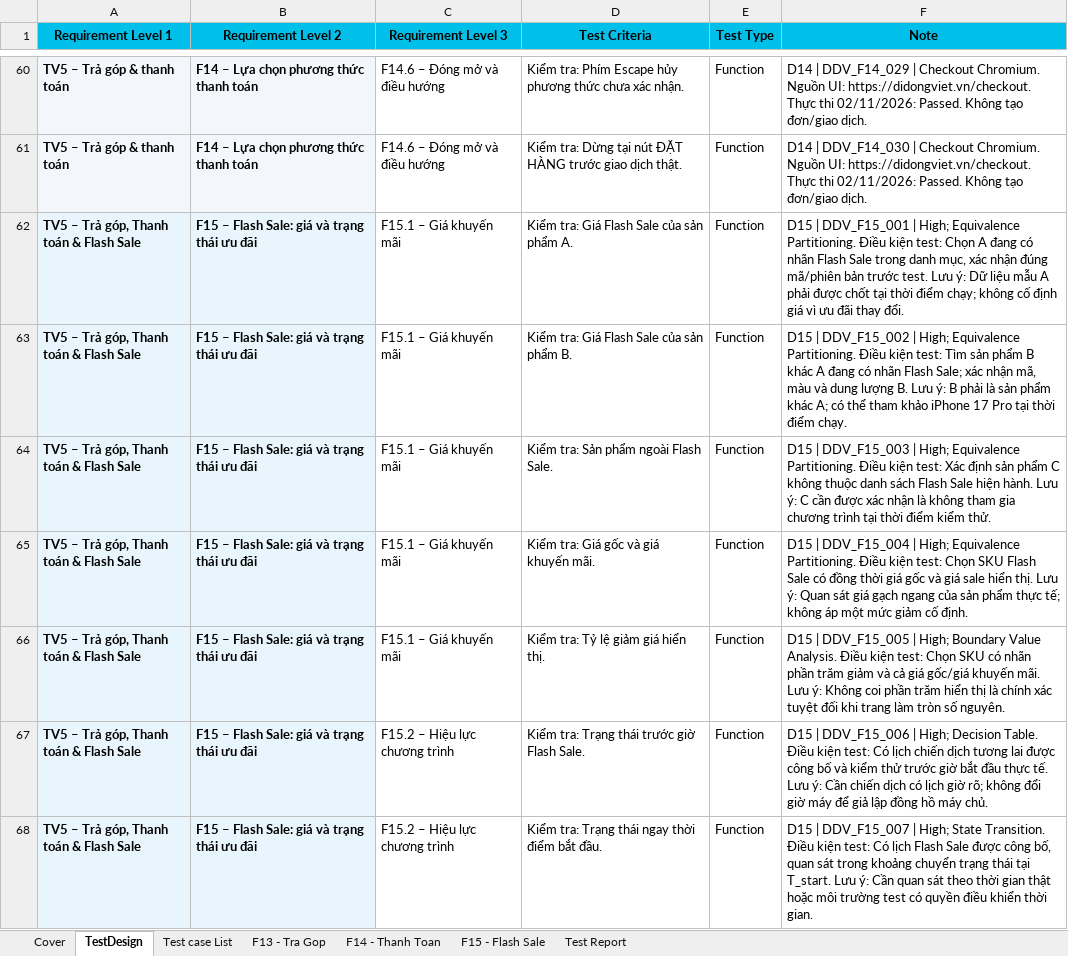
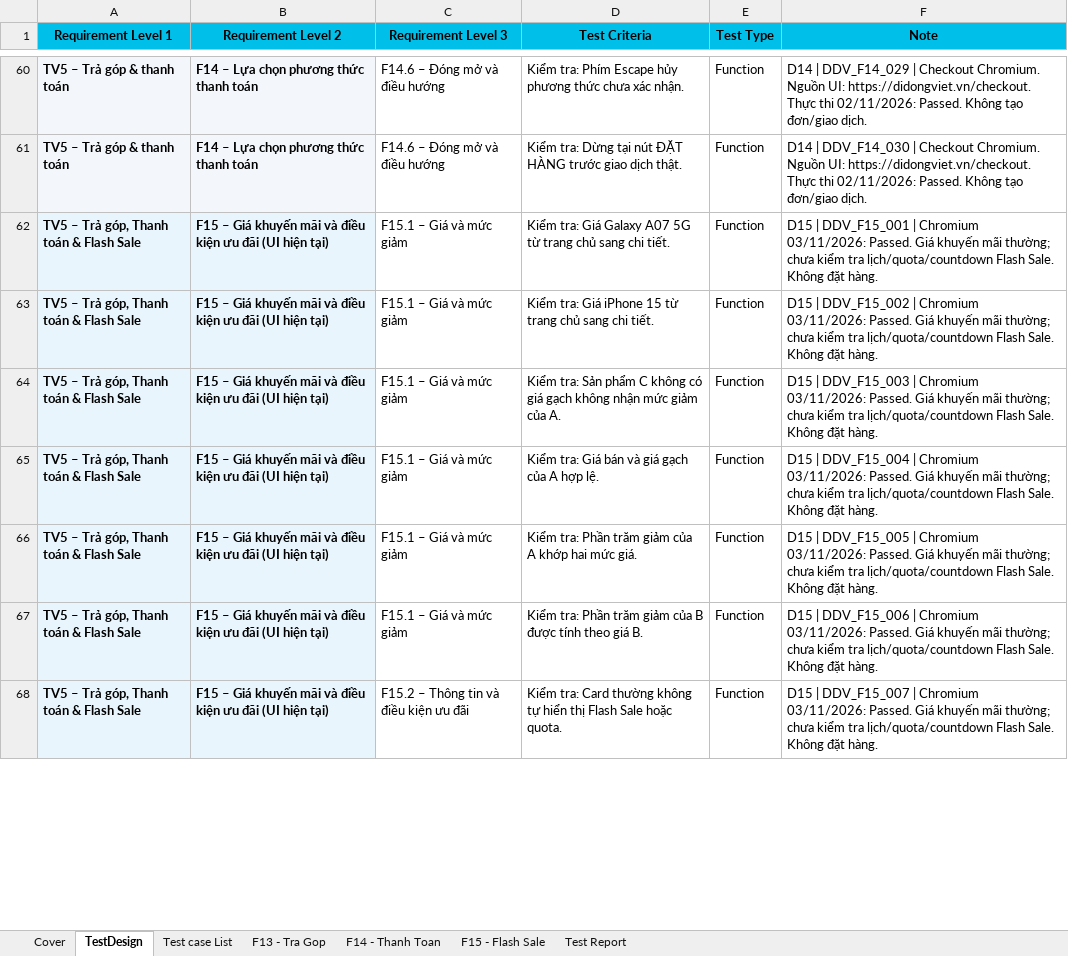
Before and after one commit to HoangDuyTan/Group08-Software-Test, an Excel workbook: docs/individual/Group08_23130318_TranThiMinhThu.xlsx, sheet TestDesign, drawn as a sheet; only a part is shown, gaps mark what is left out; values as stored, in another font and other column widths than the file's, no borders; table styles not drawn; the diff covers the shown part only; the diff names each change by its address in the sheet, - before the commit and + after, or states it on an @@ line.

```diff
--- a/docs/individual/Group08_23130318_TranThiMinhThu.xlsx (sheet TestDesign)
+++ b/docs/individual/Group08_23130318_TranThiMinhThu.xlsx (sheet TestDesign)
-B62:B68 (Requirement Level 2): F15 – Flash Sale: giá và trạng thái ưu đãi
+B62:B68 (Requirement Level 2): F15 – Giá khuyến mãi và điều kiện ưu đãi (UI hiện tại)
-C62:C66 (Requirement Level 3): F15.1 – Giá khuyến mãi
+C62:C66 (Requirement Level 3): F15.1 – Giá và mức giảm
-D62 (Test Criteria): …tra: Giá Flash Sale của sản phẩm A.
+D62 (Test Criteria): …tra: Giá Galaxy A07 5G từ trang chủ sang chi tiết.
-F62 (Note): …DDV_F15_001 | High; Equivalence Partitioning. Điều kiện test: Chọn A đang có nhãn Flash Sale trong danh mục, xác nhận đúng mã/phiên bản trước test. Lưu ý: Dữ liệu mẫu A phải được chốt tại thời điểm chạy; không cố định giá vì ưu đãi thay đổi.
+F62 (Note): …DDV_F15_001 | Chromium 03/11/2026: Passed. Giá khuyến mãi thường; chưa kiểm tra lịch/quota/countdown Flash Sale. Không đặt hàng.
-D63 (Test Criteria): …tra: Giá Flash Sale của sản phẩm B.
+D63 (Test Criteria): …tra: Giá iPhone 15 từ trang chủ sang chi tiết.
-F63 (Note): …DDV_F15_002 | High; Equivalence Partitioning. Điều kiện test: Tìm sản phẩm B khác A đang có nhãn Flash Sale; xác nhận mã, màu và dung lượng B. Lưu ý: B phải là sản phẩm khác A; có thể tham khảo iPhone 17 Pro tại thời điểm chạy.
+F63 (Note): …DDV_F15_002 | Chromium 03/11/2026: Passed. Giá khuyến mãi thường; chưa kiểm tra lịch/quota/countdown Flash Sale. Không đặt hàng.
-D64 (Test Criteria): …Sản phẩm ngoài Flash Sale.
+D64 (Test Criteria): …Sản phẩm C không có giá gạch không nhận mức giảm của A.
-F64 (Note): …DDV_F15_003 | High; Equivalence Partitioning. Điều kiện test: Xác định sản phẩm C không thuộc danh sách Flash Sale hiện hành. Lưu ý: C cần được xác nhận là không tham gia chương trình tại thời điểm kiểm thử.
+F64 (Note): …DDV_F15_003 | Chromium 03/11/2026: Passed. Giá khuyến mãi thường; chưa kiểm tra lịch/quota/countdown Flash Sale. Không đặt hàng.
-D65 (Test Criteria): Kiểm tra: Giá gốc và giá khuyến mãi.
+D65 (Test Criteria): Kiểm tra: Giá bán và giá gạch của A hợp lệ.
-F65 (Note): …DDV_F15_004 | High; Equivalence Partitioning. Điều kiện test: Chọn SKU Flash Sale có đồng thời giá gốc và giá sale hiển thị. Lưu ý: Quan sát giá gạch ngang của sản phẩm thực tế; không áp một mức giảm cố định.
+F65 (Note): …DDV_F15_004 | Chromium 03/11/2026: Passed. Giá khuyến mãi thường; chưa kiểm tra lịch/quota/countdown Flash Sale. Không đặt hàng.
-D66 (Test Criteria): Kiểm tra: Tỷ lệ giảm giá hiển thị.
+D66 (Test Criteria): Kiểm tra: Phần trăm giảm của A khớp hai mức giá.
-F66 (Note): …DDV_F15_005 | High; Boundary Value Analysis. Điều kiện test: Chọn SKU có nhãn phần trăm giảm và cả giá gốc/giá khuyến mãi. Lưu ý: Không coi phần trăm hiển thị là chính xác tuyệt đối khi trang làm tròn số nguyên.
+F66 (Note): …DDV_F15_005 | Chromium 03/11/2026: Passed. Giá khuyến mãi thường; chưa kiểm tra lịch/quota/countdown Flash Sale. Không đặt hàng.
-C67 (Requirement Level 3): F15.2 – Hiệu lực chương trình
+C67 (Requirement Level 3): F15.1 – Giá và mức giảm
-D67 (Test Criteria): Kiểm tra: Trạng thái trước giờ Flash Sale.
+D67 (Test Criteria): Kiểm tra: Phần trăm giảm của B được tính theo giá B.
-F67 (Note): …DDV_F15_006 | High; Decision Table. Điều kiện test: Có lịch chiến dịch tương lai được công bố và kiểm thử trước giờ bắt đầu thực tế. Lưu ý: Cần chiến dịch có lịch giờ rõ; không đổi giờ máy để giả lập đồng hồ máy chủ.
+F67 (Note): …DDV_F15_006 | Chromium 03/11/2026: Passed. Giá khuyến mãi thường; chưa kiểm tra lịch/quota/countdown Flash Sale. Không đặt hàng.
-C68 (Requirement Level 3): F15.2 – Hiệu lực chương trình
+C68 (Requirement Level 3): F15.2 – Thông tin và điều kiện ưu đãi
-D68 (Test Criteria): Kiểm tra: Trạng thái ngay thời điểm bắt đầu.
+D68 (Test Criteria): Kiểm tra: Card thường không tự hiển thị Flash Sale hoặc quota.
-F68 (Note): …DDV_F15_007 | High; State Transition. Điều kiện test: Có lịch Flash Sale được công bố, quan sát trong khoảng chuyển trạng thái tại T_start. Lưu ý: Cần quan sát theo thời gian thật hoặc môi trường test có quyền điều khiển thời gian.
+F68 (Note): …DDV_F15_007 | Chromium 03/11/2026: Passed. Giá khuyến mãi thường; chưa kiểm tra lịch/quota/countdown Flash Sale. Không đặt hàng.
```
Also changed, not shown: 92 edited cells elsewhere in this sheet, sheet F15 - Flash Sale, sheet Test Report, sheet Test case List.
